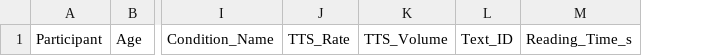
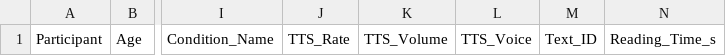
Before and after one commit to GabrielBeaudoinUdem/ift6075, a CSV file: data_output/csv/all_participants_summary.csv, drawn as a sheet; only a part is shown, gaps mark what is left out; the diff names each change by its address in the sheet, - before the commit and + after, or states it on an @@ line.

```diff
--- a/data_output/csv/all_participants_summary.csv
+++ b/data_output/csv/all_participants_summary.csv
+column L, row 1: TTS_Voice
```
Also changed, not shown: 19 other files.
